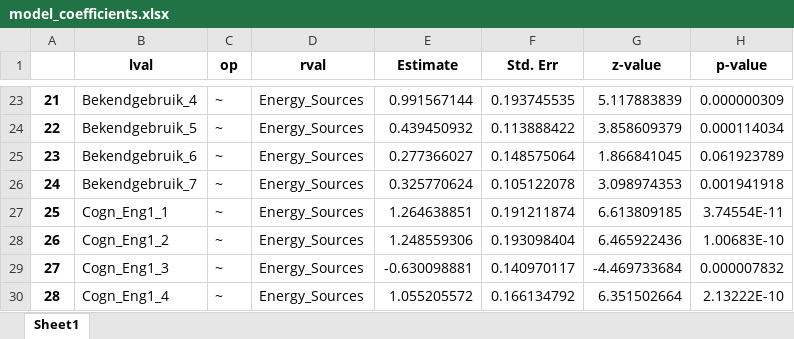
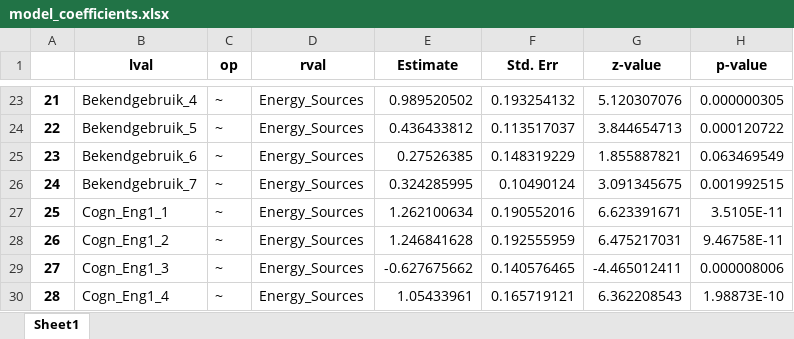
Before and after one commit to MC0338/Project-Data-Science, an Excel workbook: model_coefficients.xlsx, sheet Sheet1, drawn as a sheet; only a part is shown, gaps mark what is left out; values as stored, in another font and other column widths than the file's, no borders; the diff covers the shown part only; the diff names each change by its address in the sheet, - before the commit and + after, or states it on an @@ line.

```diff
--- a/model_coefficients.xlsx (sheet Sheet1)
+++ b/model_coefficients.xlsx (sheet Sheet1)
@@ column A renumbered between rows 8 and 92 @@
-E23 (Estimate): 0.991567144
+E23 (Estimate): 0.989520502
-F23 (Std. Err): 0.193745535
+F23 (Std. Err): 0.193254132
-G23 (z-value): 5.117883839
+G23 (z-value): 5.120307076
-H23 (p-value): 0.000000309
+H23 (p-value): 0.000000305
-E24 (Estimate): 0.439450932
+E24 (Estimate): 0.436433812
-F24 (Std. Err): 0.113888422
+F24 (Std. Err): 0.113517037
-G24 (z-value): 3.858609379
+G24 (z-value): 3.844654713
-H24 (p-value): 0.000114034
+H24 (p-value): 0.000120722
-E25 (Estimate): 0.277366027
+E25 (Estimate): 0.27526385
-F25 (Std. Err): 0.148575064
+F25 (Std. Err): 0.148319229
-G25 (z-value): 1.866841045
+G25 (z-value): 1.855887821
-H25 (p-value): 0.061923789
+H25 (p-value): 0.063469549
-E26 (Estimate): 0.325770624
+E26 (Estimate): 0.324285995
-F26 (Std. Err): 0.105122078
+F26 (Std. Err): 0.10490124
-G26 (z-value): 3.098974353
+G26 (z-value): 3.091345675
-H26 (p-value): 0.001941918
+H26 (p-value): 0.001992515
-E27 (Estimate): 1.264638851
+E27 (Estimate): 1.262100634
-F27 (Std. Err): 0.191211874
+F27 (Std. Err): 0.190552016
-G27 (z-value): 6.613809185
+G27 (z-value): 6.623391671
-H27 (p-value): 3.74554E-11
+H27 (p-value): 3.5105E-11
-E28 (Estimate): 1.248559306
+E28 (Estimate): 1.246841628
-F28 (Std. Err): 0.193098404
+F28 (Std. Err): 0.192555959
-G28 (z-value): 6.465922436
+G28 (z-value): 6.475217031
-H28 (p-value): 1.00683E-10
+H28 (p-value): 9.46758E-11
-E29 (Estimate): -0.630098881
+E29 (Estimate): -0.627675662
-F29 (Std. Err): 0.140970117
+F29 (Std. Err): 0.140576465
-G29 (z-value): -4.469733684
+G29 (z-value): -4.465012411
-H29 (p-value): 0.000007832
+H29 (p-value): 0.000008006
-E30 (Estimate): 1.055205572
+E30 (Estimate): 1.05433961
-F30 (Std. Err): 0.166134792
+F30 (Std. Err): 0.165719121
-G30 (z-value): 6.351502664
+G30 (z-value): 6.362208543
-H30 (p-value): 2.13222E-10
+H30 (p-value): 1.98873E-10
```
Also changed, not shown: other rows of this sheet, 6 other files.
